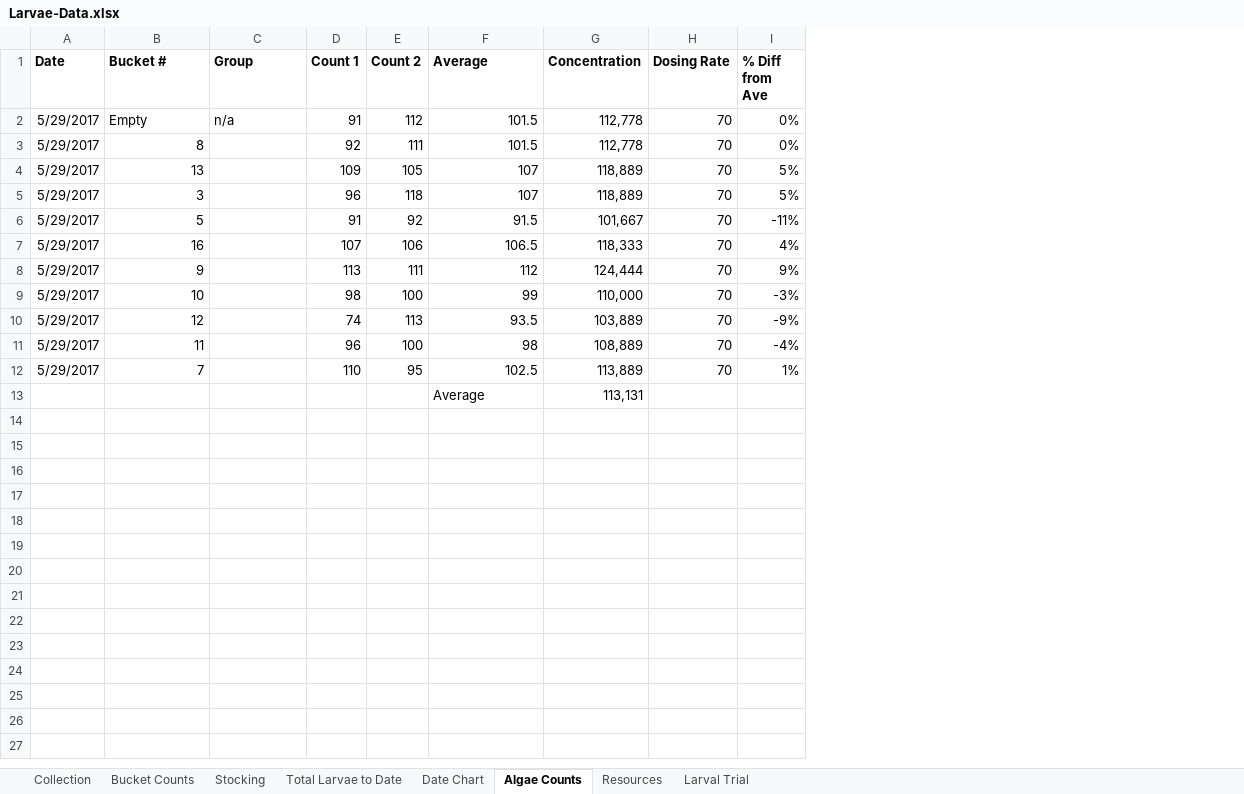
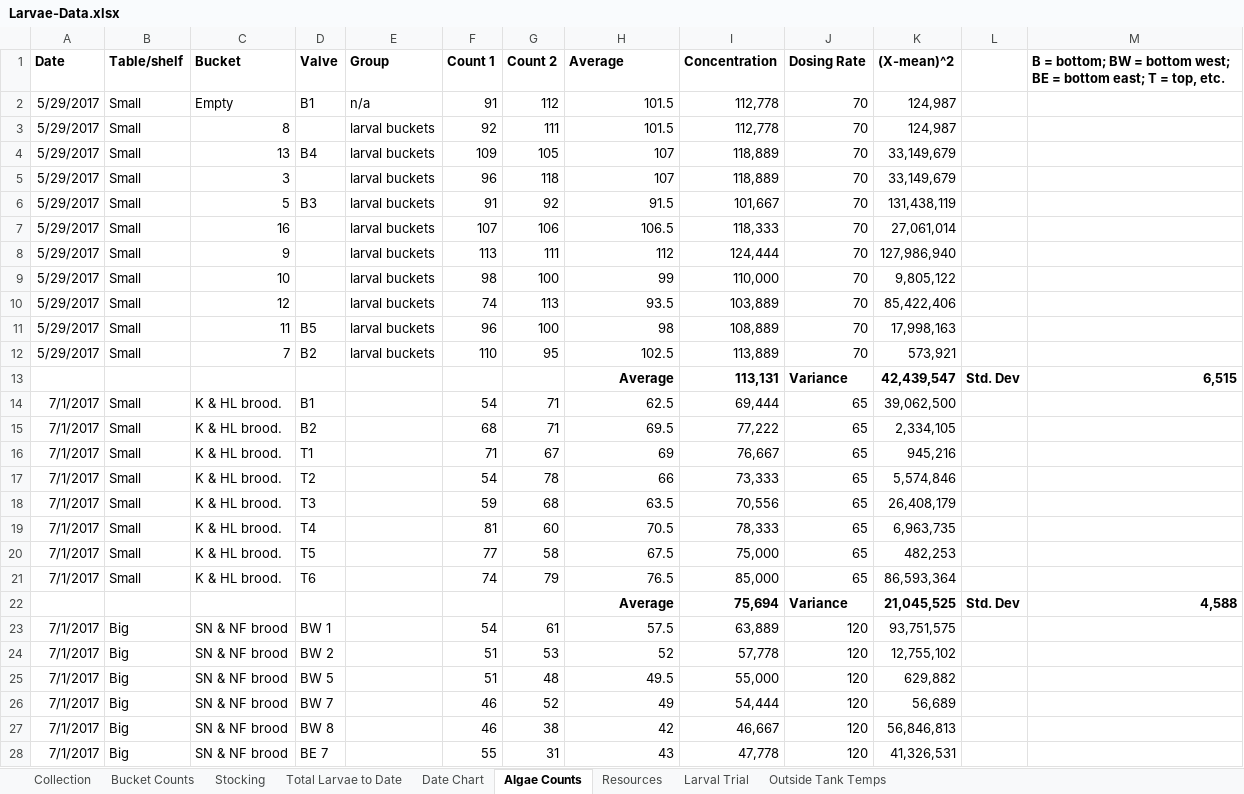
Before and after one commit to laurahspencer/O.lurida_Stress, an Excel workbook: Data/Larvae-Data.xlsx, sheet Algae Counts, drawn as a sheet; only a part is shown; values as stored, in another font and other column widths than the file's, no borders; removed rows and columns are numbered as before the commit, all else as after; the diff covers the shown part only; the diff names each change by its address in the sheet, - before the commit and + after, or states it on an @@ line.

```diff
--- a/Data/Larvae-Data.xlsx (sheet Algae Counts)
+++ b/Data/Larvae-Data.xlsx (sheet Algae Counts)
+sheet tab: Outside Tank Temps
+column B (Table/shelf), rows 2-12: all Small
+column D (Valve), rows 2-12: B1 |  | B4 |  | B3 |  |  |  |  | B5 | B2
-column I (% Diff from Ave), rows 2-12: 0% | 0% | 5% | 5% | -11% | 4% | 9% | -3% | -9% | -4% | 1%
+column K ((X-mean)^2), rows 2-13: 124,987 | 124,987 | 33,149,679 | 33,149,679 | 131,438,119 | 27,061,014 | 127,986,940 | 9,805,122 | 85,422,406 | 17,998,163 | 573,921 | 42,439,547
+column L, row 13: Std. Dev
+column M, rows 1-13: B = bottom; BW = bottom west; BE = bottom east; T = top, etc. |  |  |  |  |  |  |  |  |  |  |  | 6,515
-C1: Bucket #
+C1: Bucket
-E3:E12 (Group): (empty)
+E3:E12 (Group): larval buckets
-H13:I13 bold: off
+H13:I13 bold: on
-H13 alignment: left
+H13 alignment: right
-J13 (Dosing Rate): (empty)
+J13 (Dosing Rate): Variance
+row 14: 7/1/2017 | Small | K & HL brood. | B1 |  | 54 | 71 | 62.5 | 69,444 | 65 | 39,062,500
+row 15: 7/1/2017 | Small | K & HL brood. | B2 |  | 68 | 71 | 69.5 | 77,222 | 65 | 2,334,105
+row 16: 7/1/2017 | Small | K & HL brood. | T1 |  | 71 | 67 | 69 | 76,667 | 65 | 945,216
+row 17: 7/1/2017 | Small | K & HL brood. | T2 |  | 54 | 78 | 66 | 73,333 | 65 | 5,574,846
+row 18: 7/1/2017 | Small | K & HL brood. | T3 |  | 59 | 68 | 63.5 | 70,556 | 65 | 26,408,179
+row 19: 7/1/2017 | Small | K & HL brood. | T4 |  | 81 | 60 | 70.5 | 78,333 | 65 | 6,963,735
+row 20: 7/1/2017 | Small | K & HL brood. | T5 |  | 77 | 58 | 67.5 | 75,000 | 65 | 482,253
+row 21: 7/1/2017 | Small | K & HL brood. | T6 |  | 74 | 79 | 76.5 | 85,000 | 65 | 86,593,364
+row 22:  |  |  |  |  |  |  | Average | 75,694 | Variance | 21,045,525 | Std. Dev | 4,588
+row 23: 7/1/2017 | Big | SN & NF brood | BW 1 |  | 54 | 61 | 57.5 | 63,889 | 120 | 93,751,575
+row 24: 7/1/2017 | Big | SN & NF brood | BW 2 |  | 51 | 53 | 52 | 57,778 | 120 | 12,755,102
+row 25: 7/1/2017 | Big | SN & NF brood | BW 5 |  | 51 | 48 | 49.5 | 55,000 | 120 | 629,882
+row 26: 7/1/2017 | Big | SN & NF brood | BW 7 |  | 46 | 52 | 49 | 54,444 | 120 | 56,689
+row 27: 7/1/2017 | Big | SN & NF brood | BW 8 |  | 46 | 38 | 42 | 46,667 | 120 | 56,846,813
+row 28: 7/1/2017 | Big | SN & NF brood | BE 7 |  | 55 | 31 | 43 | 47,778 | 120 | 41,326,531
```
Also changed, not shown: 2 added rows elsewhere in this sheet, sheet Bucket Counts, sheet Total Larvae to Date, sheet Collection, sheet Larval Trial, sheet Stocking, sheet Date Chart, formulas that keep their value, hidden cells, charts or pictures, 42 other files.
